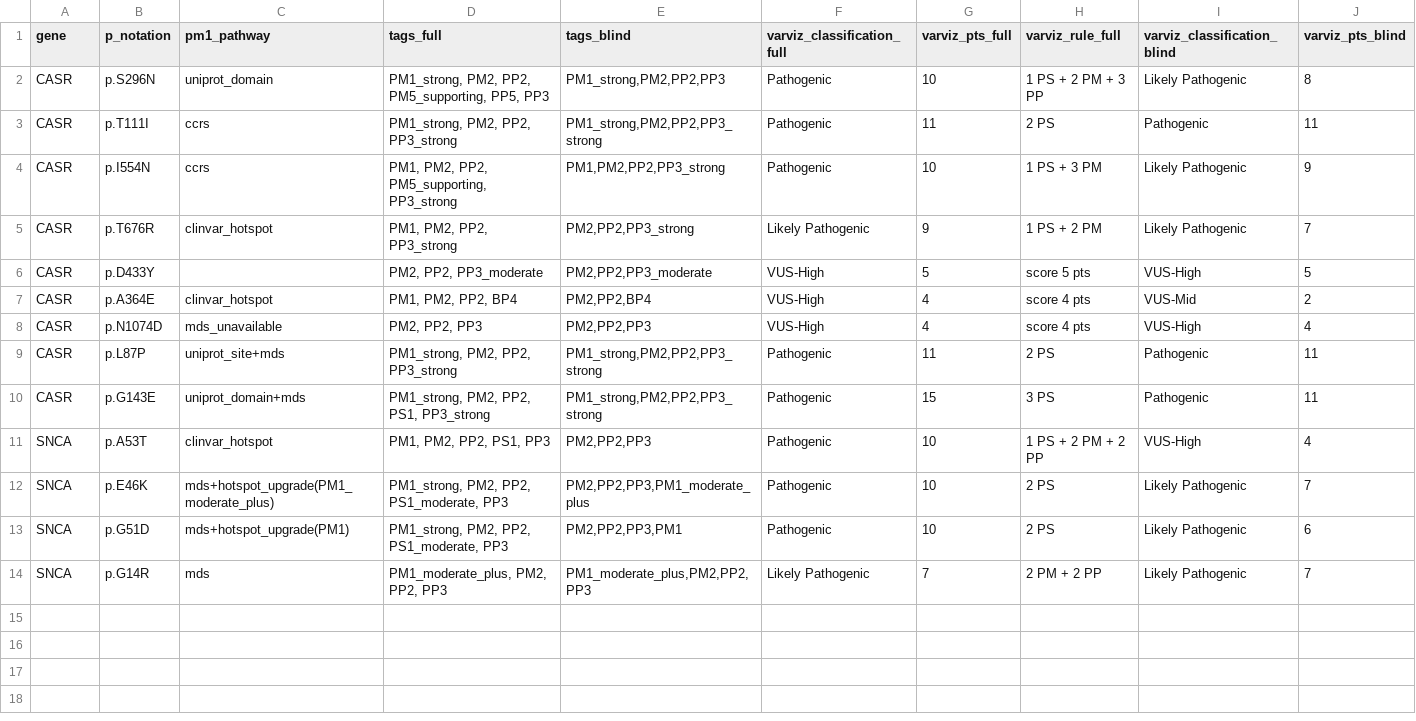
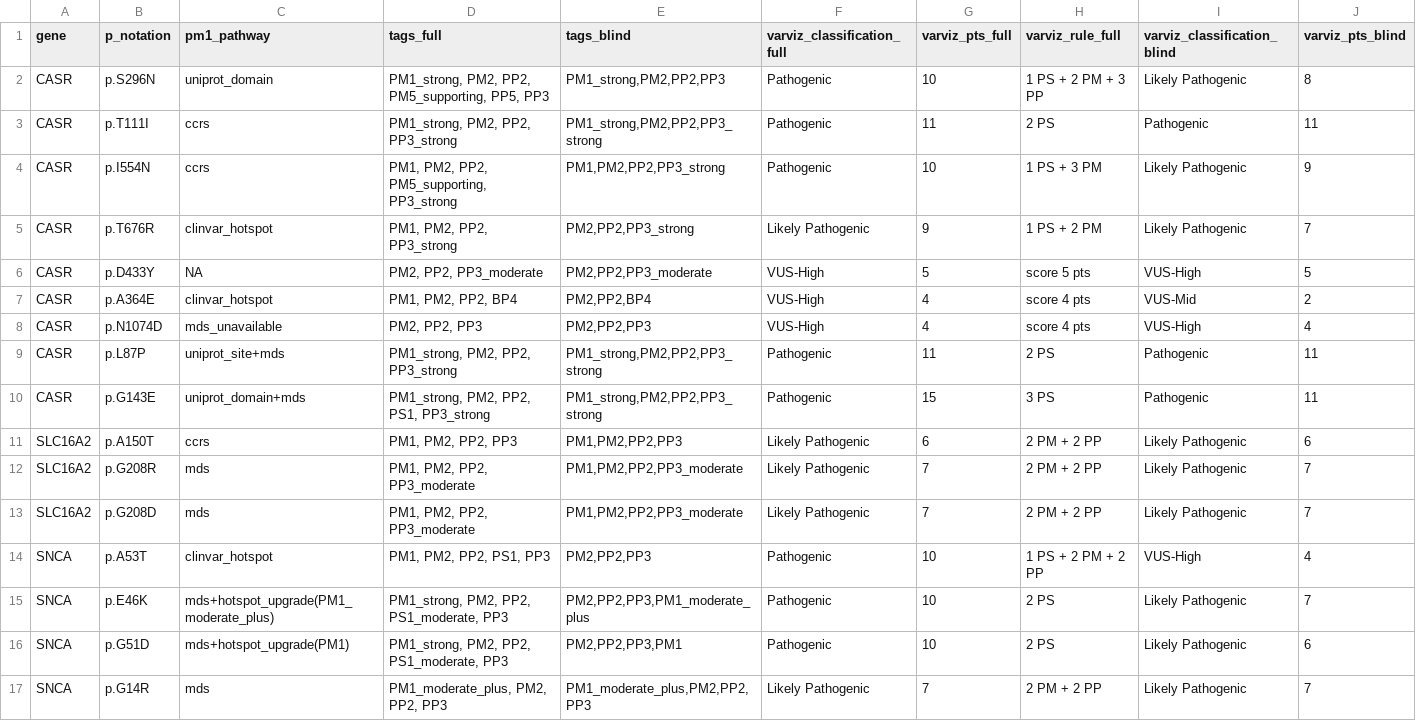
Before and after one commit to metviz/varviz, a TSV file: analyses/repro/casestudy/summary.tsv, drawn as a sheet; only a part is shown; rows hold the shown columns only; the diff names each change by its address in the sheet, - before the commit and + after, or states it on an @@ line.

Commit message:
data(repro): add the SLC16A2 case-study variants to the reproducibility run

```diff
--- a/analyses/repro/casestudy/summary.tsv
+++ b/analyses/repro/casestudy/summary.tsv
-C6 (pm1_pathway): (empty)
+C6 (pm1_pathway): NA
+row 11: SLC16A2 | p.A150T | ccrs | PM1, PM2, PP2, PP3 | PM1,PM2,PP2,PP3 | Likely Pathogenic | 6 | 2 PM + 2 PP | Likely Pathogenic | 6
+row 12: SLC16A2 | p.G208R | mds | PM1, PM2, PP2, PP3_moderate | PM1,PM2,PP2,PP3_moderate | Likely Pathogenic | 7 | 2 PM + 2 PP | Likely Pathogenic | 7
+row 13: SLC16A2 | p.G208D | mds | PM1, PM2, PP2, PP3_moderate | PM1,PM2,PP2,PP3_moderate | Likely Pathogenic | 7 | 2 PM + 2 PP | Likely Pathogenic | 7
```
Also changed, not shown: analyses/repro/casestudy_variants.tsv, 1 other file.
